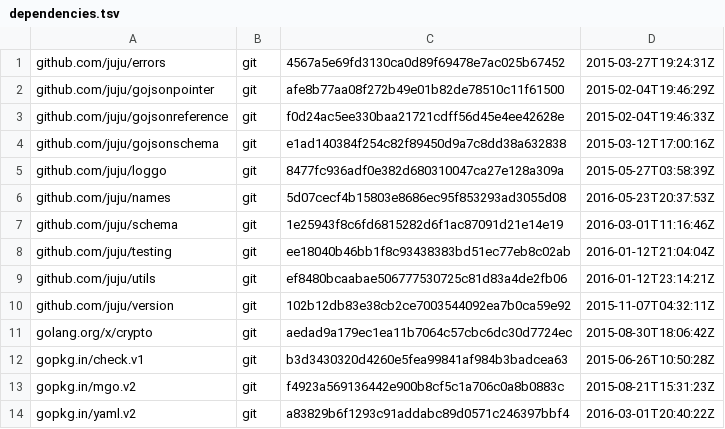
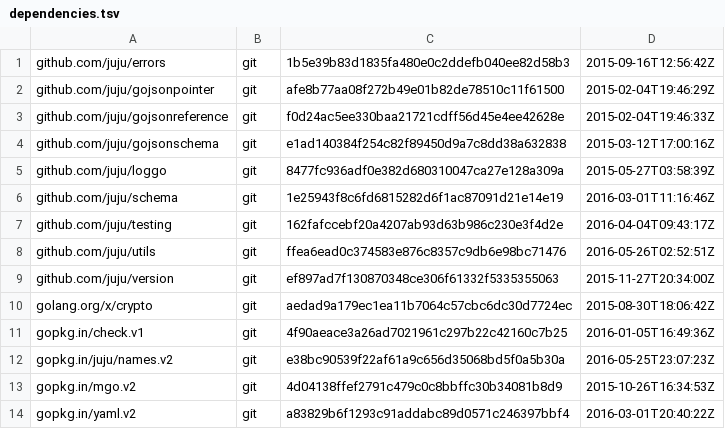
Before and after one commit to juju/charm, a TSV file: dependencies.tsv, drawn as a sheet.

```diff
--- a/dependencies.tsv
+++ b/dependencies.tsv
@@ -1,2 +1,2 @@
-github.com/juju/errors	git	4567a5e69fd3130ca0d89f69478e7ac025b67452	2015-03-27T19:24:31Z
+github.com/juju/errors	git	1b5e39b83d1835fa480e0c2ddefb040ee82d58b3	2015-09-16T12:56:42Z
 github.com/juju/gojsonpointer	git	afe8b77aa08f272b49e01b82de78510c11f61500	2015-02-04T19:46:29Z
@@ -5,10 +5,10 @@ github.com/juju/gojsonschema	git	e1ad140384f254c82f89450d9a7c8dd38a632838	2015-0
 github.com/juju/loggo	git	8477fc936adf0e382d680310047ca27e128a309a	2015-05-27T03:58:39Z
-github.com/juju/names	git	5d07cecf4b15803e8686ec95f853293ad3055d08	2016-05-23T20:37:53Z
 github.com/juju/schema	git	1e25943f8c6fd6815282d6f1ac87091d21e14e19	2016-03-01T11:16:46Z
-github.com/juju/testing	git	ee18040b46bb1f8c93438383bd51ec77eb8c02ab	2016-01-12T21:04:04Z
-github.com/juju/utils	git	ef8480bcaabae506777530725c81d83a4de2fb06	2016-01-12T23:14:21Z
-github.com/juju/version	git	102b12db83e38cb2ce7003544092ea7b0ca59e92	2015-11-07T04:32:11Z
+github.com/juju/testing	git	162fafccebf20a4207ab93d63b986c230e3f4d2e	2016-04-04T09:43:17Z
+github.com/juju/utils	git	ffea6ead0c374583e876c8357c9db6e98bc71476	2016-05-26T02:52:51Z
+github.com/juju/version	git	ef897ad7f130870348ce306f61332f5335355063	2015-11-27T20:34:00Z
 golang.org/x/crypto	git	aedad9a179ec1ea11b7064c57cbc6dc30d7724ec	2015-08-30T18:06:42Z
-gopkg.in/check.v1	git	b3d3430320d4260e5fea99841af984b3badcea63	2015-06-26T10:50:28Z
-gopkg.in/mgo.v2	git	f4923a569136442e900b8cf5c1a706c0a8b0883c	2015-08-21T15:31:23Z
+gopkg.in/check.v1	git	4f90aeace3a26ad7021961c297b22c42160c7b25	2016-01-05T16:49:36Z
+gopkg.in/juju/names.v2	git	e38bc90539f22af61a9c656d35068bd5f0a5b30a	2016-05-25T23:07:23Z
+gopkg.in/mgo.v2	git	4d04138ffef2791c479c0c8bbffc30b34081b8d9	2015-10-26T16:34:53Z
 gopkg.in/yaml.v2	git	a83829b6f1293c91addabc89d0571c246397bbf4	2016-03-01T20:40:22Z
```
Also changed, not shown: 2 other files.
